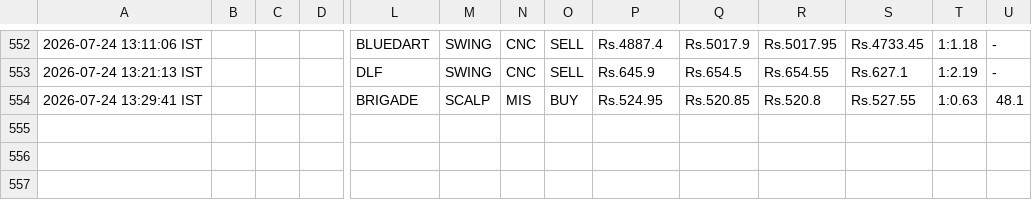
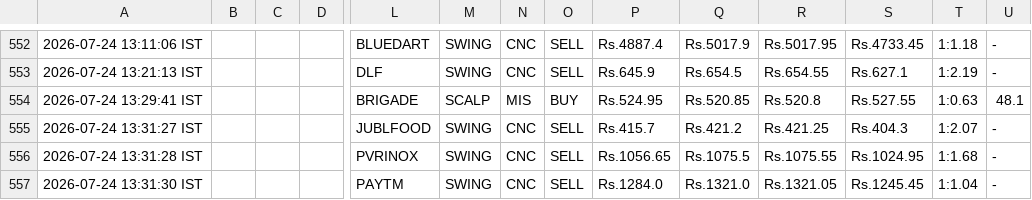
Before and after one commit to johnkasc-lab/MarketStock, a CSV file: intraday_trades.csv, drawn as a sheet; only a part is shown, gaps mark what is left out; rows hold the shown columns only; the diff names each change by its address in the sheet, - before the commit and + after, or states it on an @@ line.

```diff
--- a/intraday_trades.csv
+++ b/intraday_trades.csv
+row 555: 2026-07-24 13:31:27 IST |  |  |  | JUBLFOOD | SWING | CNC | SELL | Rs.415.7 | Rs.421.2 | Rs.421.25 | Rs.404.3 | 1:2.07 | -
+row 556: 2026-07-24 13:31:28 IST |  |  |  | PVRINOX | SWING | CNC | SELL | Rs.1056.65 | Rs.1075.5 | Rs.1075.55 | Rs.1024.95 | 1:1.68 | -
+row 557: 2026-07-24 13:31:30 IST |  |  |  | PAYTM | SWING | CNC | SELL | Rs.1284.0 | Rs.1321.0 | Rs.1321.05 | Rs.1245.45 | 1:1.04 | -
```
Also changed, not shown: alerted_today.csv.
